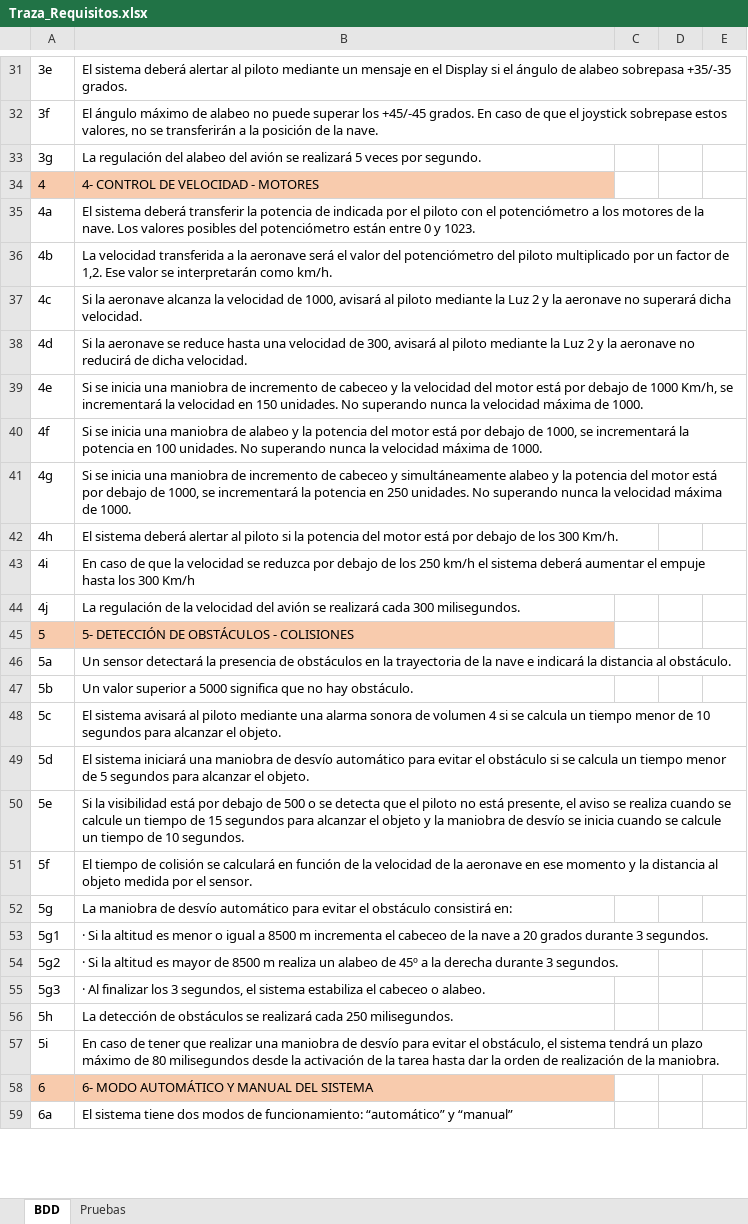
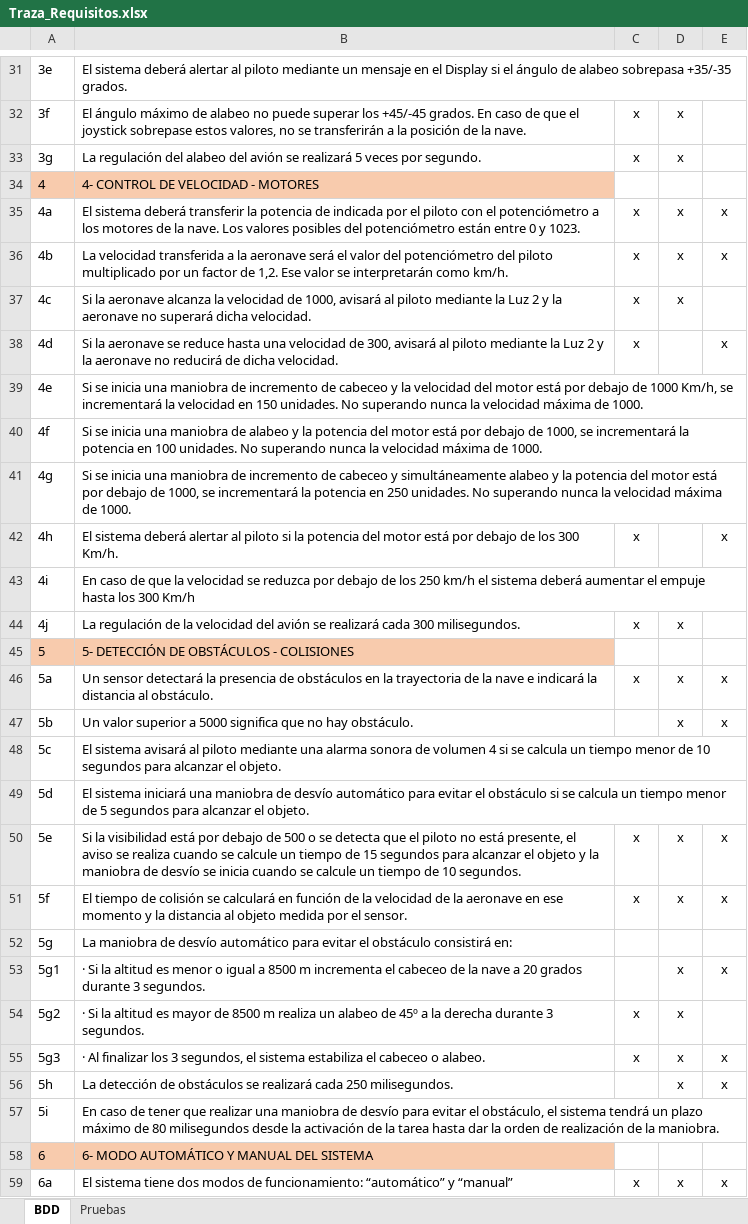
Before and after one commit to Pablotoner/STR2024, an Excel workbook: Traza_Requisitos.xlsx, sheet BDD, drawn as a sheet; only a part is shown, gaps mark what is left out; values as stored, in another font and other column widths than the file's, no borders; the diff covers the shown part only; the diff names each change by its address in the sheet, - before the commit and + after, or states it on an @@ line.

```diff
--- a/Traza_Requisitos.xlsx (sheet BDD)
+++ b/Traza_Requisitos.xlsx (sheet BDD)
-C32:C33: (empty)
+C32:C33: x
-D32:D33: (empty)
+D32:D33: x
-C35:C38: (empty)
+C35:C38: x
-D35:D37: (empty)
+D35:D37: x
-E35:E36: (empty)
+E35:E36: x
-E38: (empty)
+E38: x
-C42: (empty)
+C42: x
-E42: (empty)
+E42: x
-C44: (empty)
+C44: x
-D44: (empty)
+D44: x
-C46: (empty)
+C46: x
-D46:D47: (empty)
+D46:D47: x
-E46:E47: (empty)
+E46:E47: x
-C50:C51: (empty)
+C50:C51: x
-D50:D51: (empty)
+D50:D51: x
-E50:E51: (empty)
+E50:E51: x
-D53:D56: (empty)
+D53:D56: x
-E53: (empty)
+E53: x
-C54:C55: (empty)
+C54:C55: x
-E55:E56: (empty)
+E55:E56: x
-C59: (empty)
+C59: x
-D59: (empty)
+D59: x
-E59: (empty)
+E59: x
```
Also changed, not shown: 73 edited cells elsewhere in this sheet.
